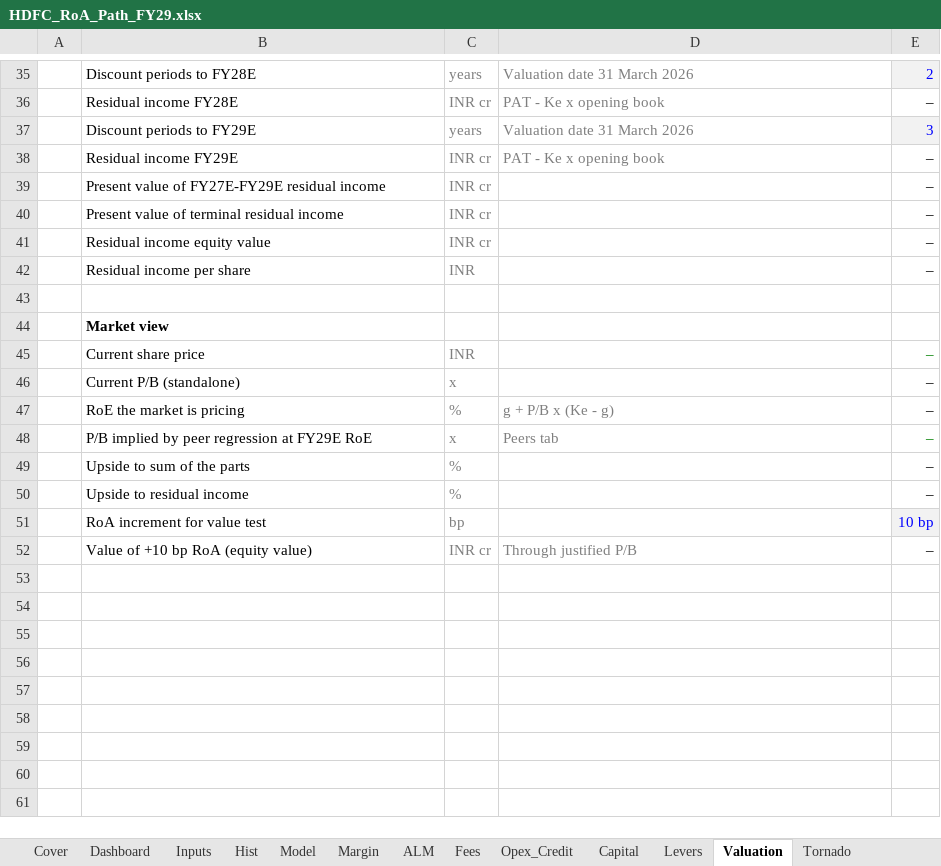
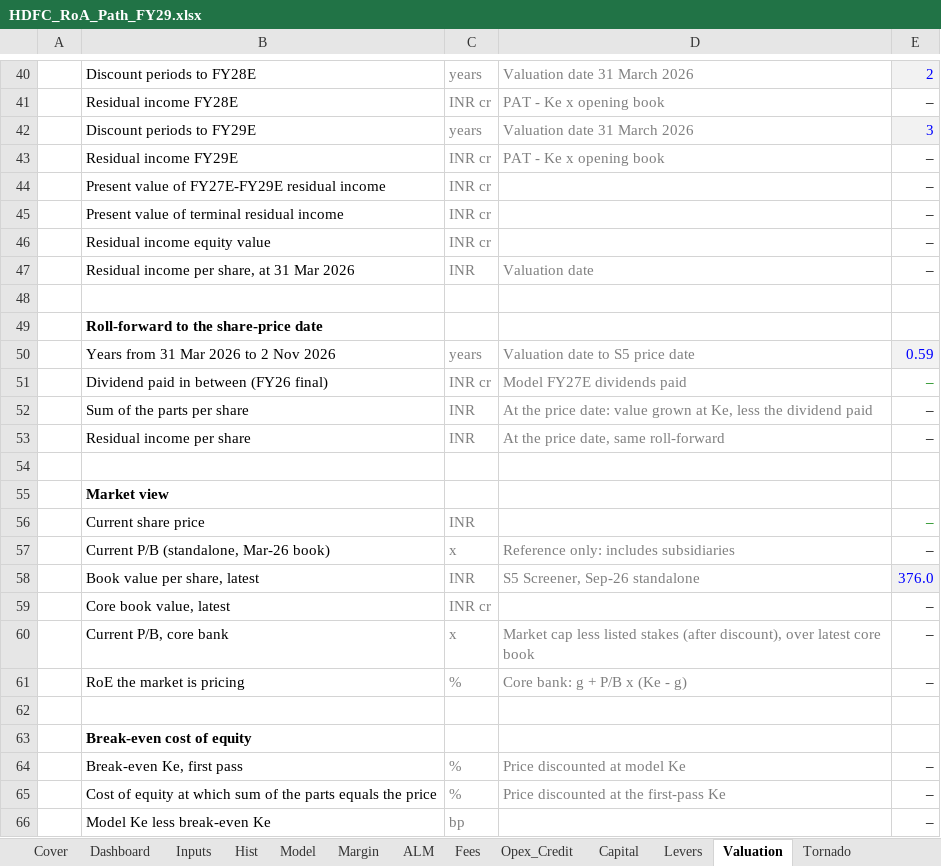
Before and after one commit to DogInfantry/Bank-Profitability, an Excel workbook: models/HDFC_RoA_Path_FY29.xlsx, sheet Valuation, drawn as a sheet; only a part is shown, gaps mark what is left out; the shorter side is filled out with more unchanged rows; values as stored, in another font and other column widths than the file's, no borders; addresses are those after the commit; the diff covers the shown part only; the diff names each change by its address in the sheet, - before the commit and + after, or states it on an @@ line.

Commit message:
Valuation: core-bank RoE, roll-forward, break-even and peer-implied Ke
Closes audit finding 1. Values are struck at 31 Mar 2026 and rolled forward to
the 2 Nov 2026 price date (grown at Ke, less the FY26 dividend): base case
residual income to sum of the parts moves from 471-533 to 492-558 a share.

- Justified P/B uses core-bank RoE: PAT less subsidiary dividends after tax,
  over net worth less subsidiaries at cost (14.61% vs 14.62% base FY29E; the
  two adjustments almost cancel).
- RoE the market is pricing uses core-bank P/B (market cap less listed stakes,
  over Sep-26 core book): 16.7%, was 17.9% on standalone P/B.
- New lines: break-even Ke at which sum of the parts equals the price (11.96%
  base), peer-implied Ke (ICICI 10.7%, Axis 10.6%, HDFC Bank 11.1%), implied
  long-run payout, and normalised FY26 core RoA (166 bp).
- Site engine ported with three new parity tests (18 in all); chapter 06 rail
  note states the cost-of-equity caveat. Credit-cost label fixed (0.69%).
- README, methodology, model audit and project state updated.

```diff
--- a/models/HDFC_RoA_Path_FY29.xlsx (sheet Valuation)
+++ b/models/HDFC_RoA_Path_FY29.xlsx (sheet Valuation)
+row 47:  | Residual income per share, at 31 Mar 2026 | INR | Valuation date | –
+row 48: (empty)
+row 49:  | Roll-forward to the share-price date
+row 50:  | Years from 31 Mar 2026 to 2 Nov 2026 | years | Valuation date to S5 price date | 0.59
+row 51:  | Dividend paid in between (FY26 final) | INR cr | Model FY27E dividends paid | –
+row 52:  | Sum of the parts per share | INR | At the price date: value grown at Ke, less the dividend paid | –
-D53: (empty)
+D53: At the price date, same roll-forward
-B57: Current P/B (standalone)
+B57: Current P/B (standalone, Mar-26 book)
-D57: (empty)
+D57: Reference only: includes subsidiaries
+row 58:  | Book value per share, latest | INR | S5 Screener, Sep-26 standalone | 376.0
+row 59:  | Core book value, latest | INR cr |  | –
+row 60:  | Current P/B, core bank | x | Market cap less listed stakes (after discount), over latest core book | –
-D61: g + P/B x (Ke - g)
+D61: Core bank: g + P/B x (Ke - g)
+row 62: (empty)
+row 63:  | Break-even cost of equity
+row 64:  | Break-even Ke, first pass | % | Price discounted at model Ke | –
+row 65:  | Cost of equity at which sum of the parts equals the price | % | Price discounted at the first-pass Ke | –
+row 66:  | Model Ke less break-even Ke | bp |  | –
```
Also changed, not shown: 20 added rows, 1 removed row and 3 edited cells elsewhere in this sheet, sheet Inputs, formulas that keep their value, charts or pictures, 18 other files.
